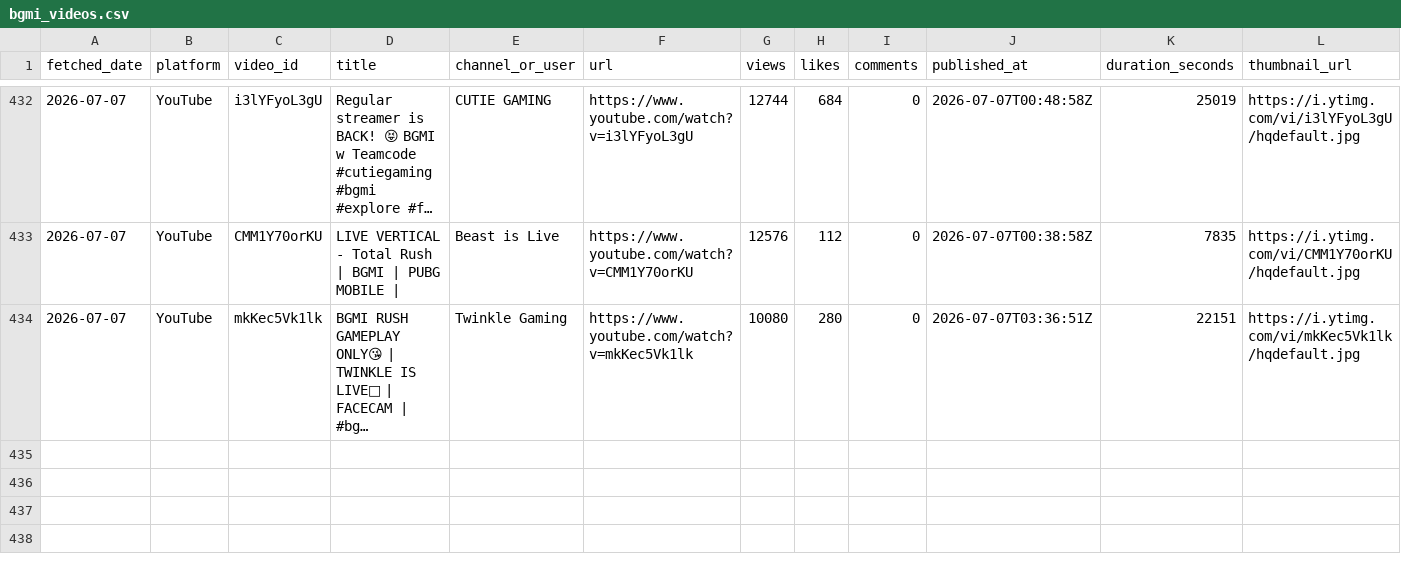
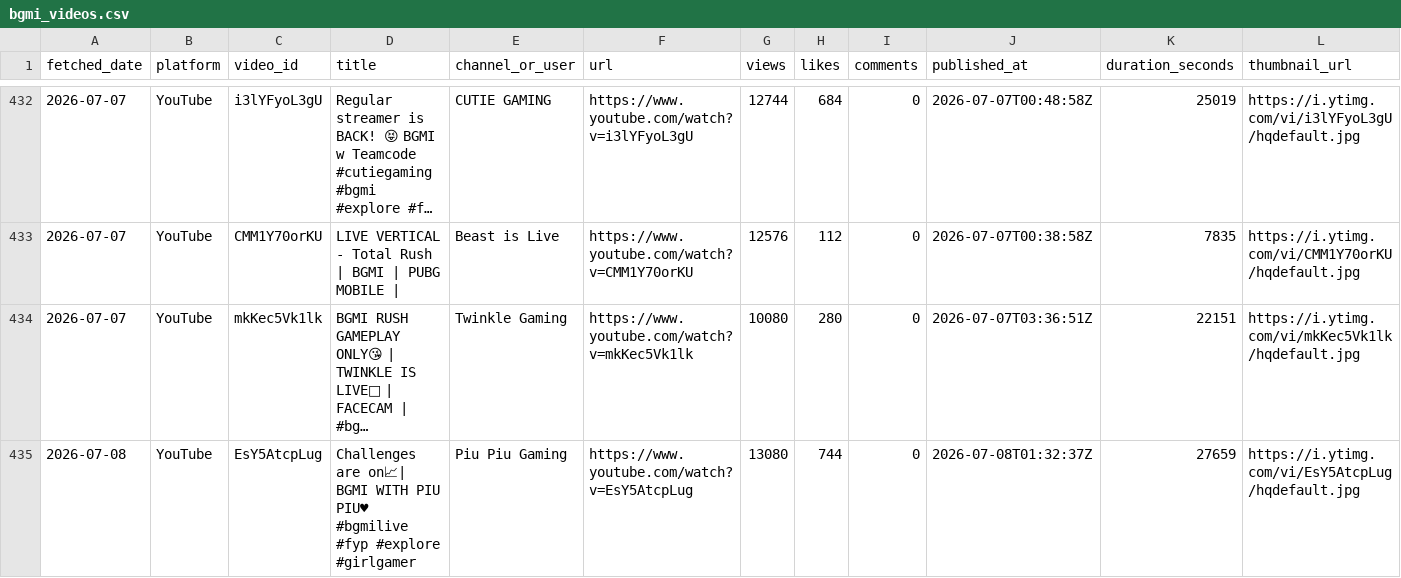
Before and after one commit to anon-murgi/bgmi-fetcher, a CSV file: data/bgmi_videos.csv, drawn as a sheet; only a part is shown, gaps mark what is left out; long unchanged cells end in …; rows hold the shown columns only; the diff names each change by its address in the sheet, - before the commit and + after, or states it on an @@ line.

```diff
--- a/data/bgmi_videos.csv
+++ b/data/bgmi_videos.csv
+row 435: 2026-07-08 | YouTube | EsY5AtcpLug | Challenges are on📈| BGMI WITH PIU PIU♥ #bgmilive #fyp #explore #girlgamer | Piu Piu Gaming | https://www.youtube.com/watch?v=EsY5AtcpLug | 13080 | 744 | 0 | 2026-07-08T01:32:37Z | 27659 | https://i.ytimg.com/vi/EsY5AtcpLug/hqdefault.jpg
```
Also changed, not shown: 1 other file.
